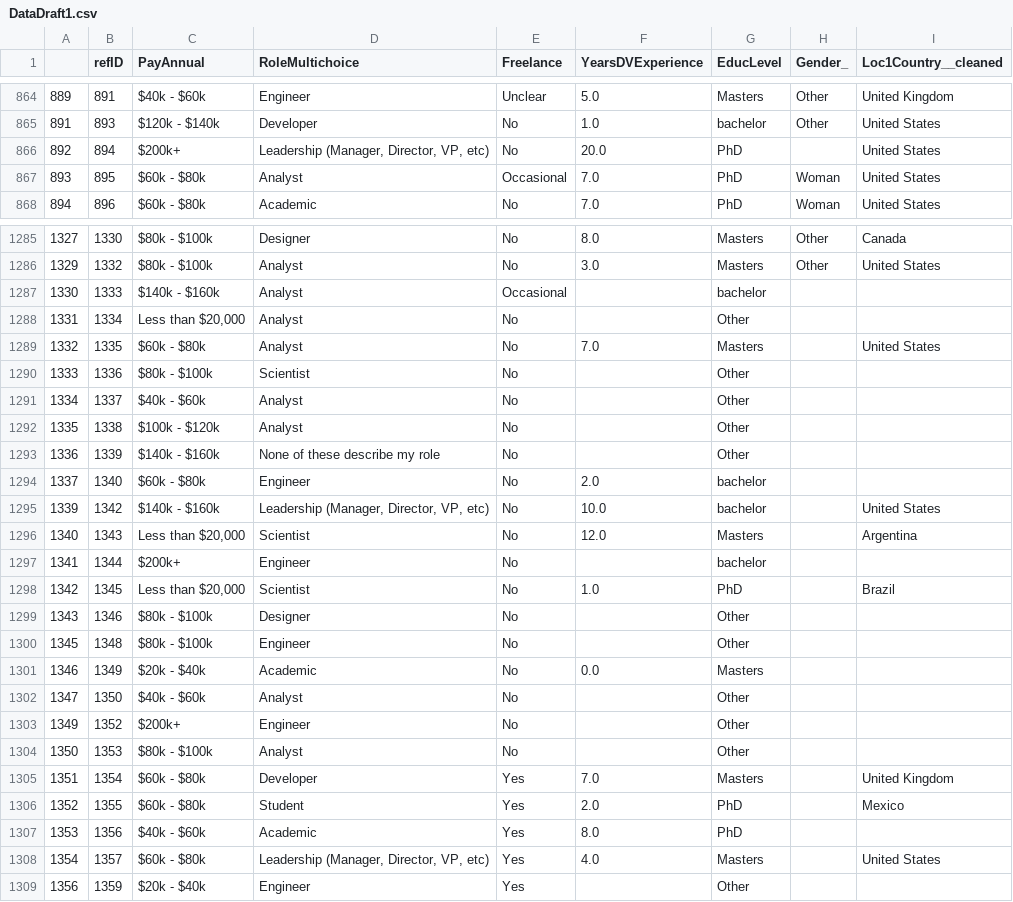
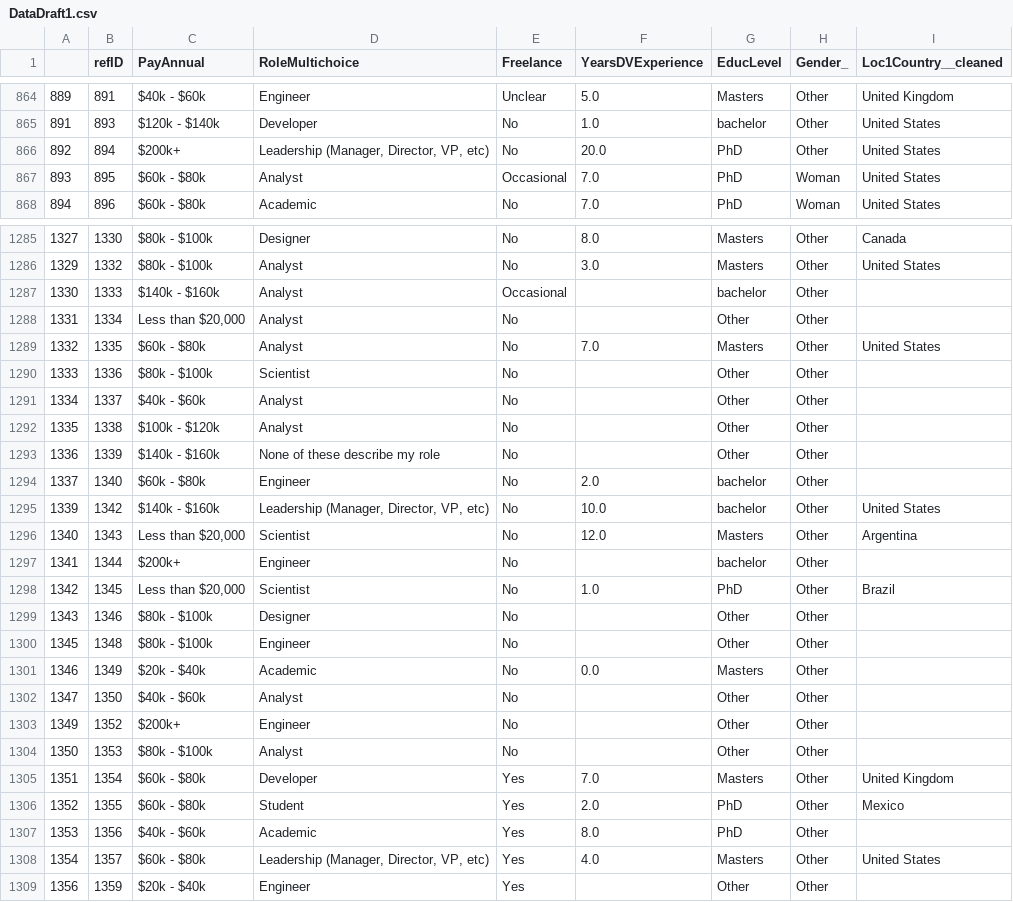
Before and after one commit to kale0009/2clap, a CSV file: CodeBase/DataDraft1.csv, drawn as a sheet; only a part is shown, gaps mark what is left out.

Commit message:
Updated Cleaning to transfer Null values in Gender to "other"

```diff
--- a/CodeBase/DataDraft1.csv
+++ b/CodeBase/DataDraft1.csv
@@ -865,3 +865,3 @@
 891,893,$120k - $140k,Developer,No,1.0,bachelor,Other,United States
-892,894,$200k+,"Leadership (Manager, Director, VP, etc)",No,20.0,PhD,,United States
+892,894,$200k+,"Leadership (Manager, Director, VP, etc)",No,20.0,PhD,Other,United States
 893,895,$60k - $80k,Analyst,Occasional,7.0,PhD,Woman,United States
@@ -1286,24 +1286,24 @@
 1329,1332,$80k - $100k,Analyst,No,3.0,Masters,Other,United States
-1330,1333,$140k - $160k,Analyst,Occasional,,bachelor,,
-1331,1334,"Less than $20,000",Analyst,No,,Other,,
-1332,1335,$60k - $80k,Analyst,No,7.0,Masters,,United States
-1333,1336,$80k - $100k,Scientist,No,,Other,,
-1334,1337,$40k - $60k,Analyst,No,,Other,,
-1335,1338,$100k - $120k,Analyst,No,,Other,,
-1336,1339,$140k - $160k,None of these describe my role,No,,Other,,
-1337,1340,$60k - $80k,Engineer,No,2.0,bachelor,,
-1339,1342,$140k - $160k,"Leadership (Manager, Director, VP, etc)",No,10.0,bachelor,,United States
-1340,1343,"Less than $20,000",Scientist,No,12.0,Masters,,Argentina
-1341,1344,$200k+,Engineer,No,,bachelor,,
-1342,1345,"Less than $20,000",Scientist,No,1.0,PhD,,Brazil
-1343,1346,$80k - $100k,Designer,No,,Other,,
-1345,1348,$80k - $100k,Engineer,No,,Other,,
-1346,1349,$20k - $40k,Academic,No,0.0,Masters,,
-1347,1350,$40k - $60k,Analyst,No,,Other,,
-1349,1352,$200k+,Engineer,No,,Other,,
-1350,1353,$80k - $100k,Analyst,No,,Other,,
-1351,1354,$60k - $80k,Developer,Yes,7.0,Masters,,United Kingdom
-1352,1355,$60k - $80k,Student,Yes,2.0,PhD,,Mexico
-1353,1356,$40k - $60k,Academic,Yes,8.0,PhD,,
-1354,1357,$60k - $80k,"Leadership (Manager, Director, VP, etc)",Yes,4.0,Masters,,United States
-1356,1359,$20k - $40k,Engineer,Yes,,Other,,
+1330,1333,$140k - $160k,Analyst,Occasional,,bachelor,Other,
+1331,1334,"Less than $20,000",Analyst,No,,Other,Other,
+1332,1335,$60k - $80k,Analyst,No,7.0,Masters,Other,United States
+1333,1336,$80k - $100k,Scientist,No,,Other,Other,
+1334,1337,$40k - $60k,Analyst,No,,Other,Other,
+1335,1338,$100k - $120k,Analyst,No,,Other,Other,
+1336,1339,$140k - $160k,None of these describe my role,No,,Other,Other,
+1337,1340,$60k - $80k,Engineer,No,2.0,bachelor,Other,
+1339,1342,$140k - $160k,"Leadership (Manager, Director, VP, etc)",No,10.0,bachelor,Other,United States
+1340,1343,"Less than $20,000",Scientist,No,12.0,Masters,Other,Argentina
+1341,1344,$200k+,Engineer,No,,bachelor,Other,
+1342,1345,"Less than $20,000",Scientist,No,1.0,PhD,Other,Brazil
+1343,1346,$80k - $100k,Designer,No,,Other,Other,
+1345,1348,$80k - $100k,Engineer,No,,Other,Other,
+1346,1349,$20k - $40k,Academic,No,0.0,Masters,Other,
+1347,1350,$40k - $60k,Analyst,No,,Other,Other,
+1349,1352,$200k+,Engineer,No,,Other,Other,
+1350,1353,$80k - $100k,Analyst,No,,Other,Other,
+1351,1354,$60k - $80k,Developer,Yes,7.0,Masters,Other,United Kingdom
+1352,1355,$60k - $80k,Student,Yes,2.0,PhD,Other,Mexico
+1353,1356,$40k - $60k,Academic,Yes,8.0,PhD,Other,
+1354,1357,$60k - $80k,"Leadership (Manager, Director, VP, etc)",Yes,4.0,Masters,Other,United States
+1356,1359,$20k - $40k,Engineer,Yes,,Other,Other,
```
Also changed, not shown: 2 other files.
